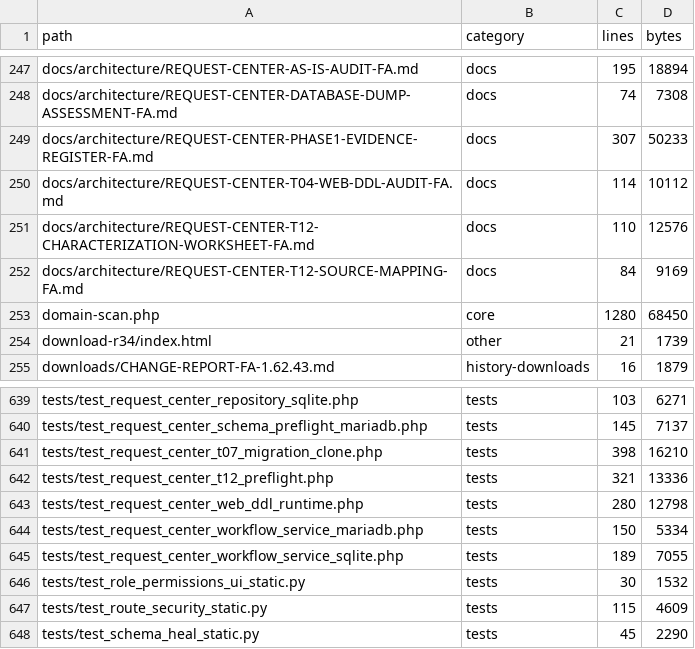
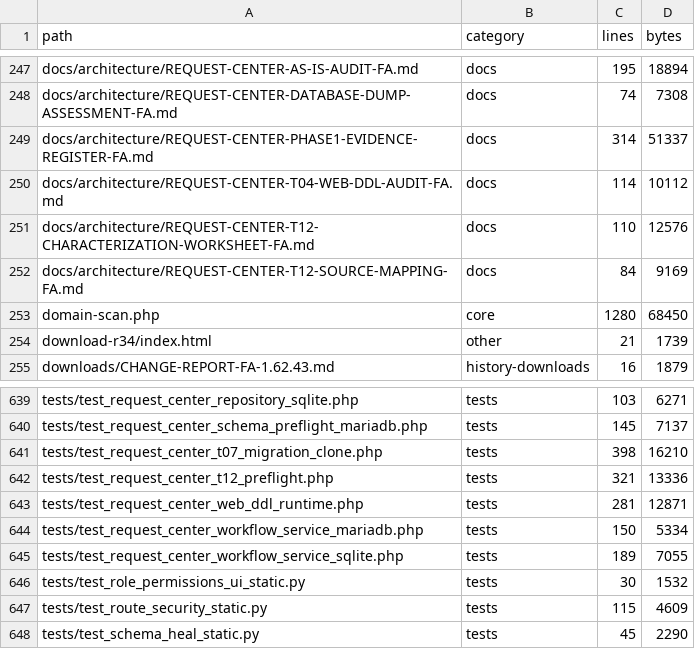
Before and after one commit to alirezarahimy-code/ticket, a TSV file: docs/system-map/FILES.tsv, drawn as a sheet; only a part is shown, gaps mark what is left out.

```diff
--- a/docs/system-map/FILES.tsv
+++ b/docs/system-map/FILES.tsv
@@ -248,3 +248,3 @@ docs/architecture/REQUEST-CENTER-AS-IS-AUDIT-FA.md	docs	195	18894
 docs/architecture/REQUEST-CENTER-DATABASE-DUMP-ASSESSMENT-FA.md	docs	74	7308
-docs/architecture/REQUEST-CENTER-PHASE1-EVIDENCE-REGISTER-FA.md	docs	307	50233
+docs/architecture/REQUEST-CENTER-PHASE1-EVIDENCE-REGISTER-FA.md	docs	314	51337
 docs/architecture/REQUEST-CENTER-T04-WEB-DDL-AUDIT-FA.md	docs	114	10112
@@ -642,3 +642,3 @@ tests/test_request_center_t07_migration_clone.php	tests	398	16210
 tests/test_request_center_t12_preflight.php	tests	321	13336
-tests/test_request_center_web_ddl_runtime.php	tests	280	12798
+tests/test_request_center_web_ddl_runtime.php	tests	281	12871
 tests/test_request_center_workflow_service_mariadb.php	tests	150	5334
```
Also changed, not shown: 4 other files.
